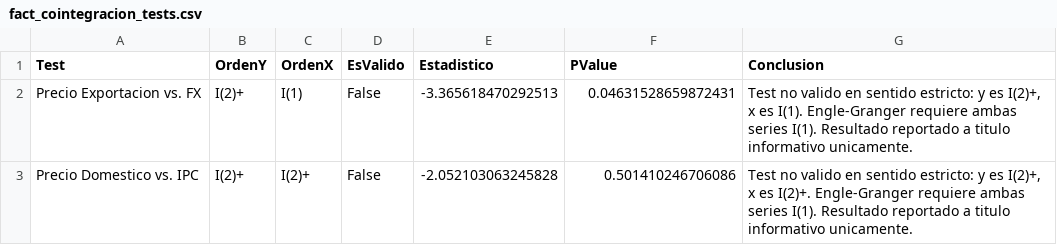
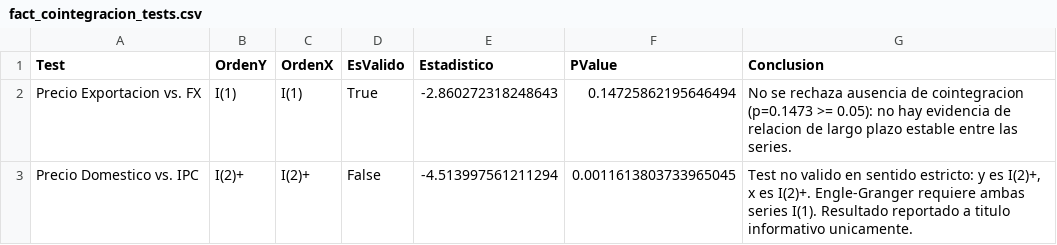
Before and after one commit to federicoagustinchillon-creador/bodega-andina-analytics-suite, a CSV file: 00_Data_Engineering_ETL/curated_gold/fact_cointegracion_tests.csv, drawn as a sheet.

```diff
--- a/00_Data_Engineering_ETL/curated_gold/fact_cointegracion_tests.csv
+++ b/00_Data_Engineering_ETL/curated_gold/fact_cointegracion_tests.csv
@@ -1,3 +1,3 @@
 Test,OrdenY,OrdenX,EsValido,Estadistico,PValue,Conclusion
-Precio Exportacion vs. FX,I(2)+,I(1),False,-3.365618470292513,0.04631528659872431,"Test no valido en sentido estricto: y es I(2)+, x es I(1). Engle-Granger requiere ambas series I(1). Resultado reportado a titulo informativo unicamente."
-Precio Domestico vs. IPC,I(2)+,I(2)+,False,-2.052103063245828,0.501410246706086,"Test no valido en sentido estricto: y es I(2)+, x es I(2)+. Engle-Granger requiere ambas series I(1). Resultado reportado a titulo informativo unicamente."
+Precio Exportacion vs. FX,I(1),I(1),True,-2.860272318248643,0.14725862195646494,No se rechaza ausencia de cointegracion (p=0.1473 >= 0.05): no hay evidencia de relacion de largo plazo estable entre las series.
+Precio Domestico vs. IPC,I(2)+,I(2)+,False,-4.513997561211294,0.0011613803733965045,"Test no valido en sentido estricto: y es I(2)+, x es I(2)+. Engle-Granger requiere ambas series I(1). Resultado reportado a titulo informativo unicamente."
```
Also changed, not shown: 00_Data_Engineering_ETL/curated_gold/dim_productos.csv, 00_Data_Engineering_ETL/curated_gold/fact_elasticidad_segmento.csv, 17 other files.
